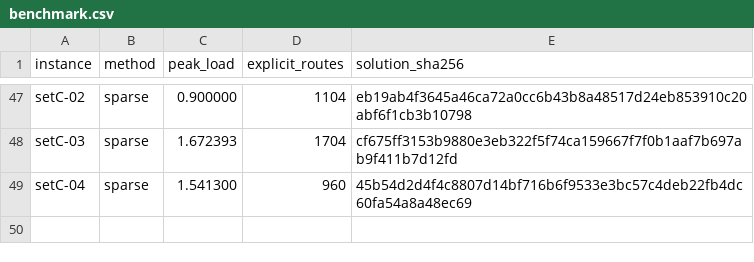
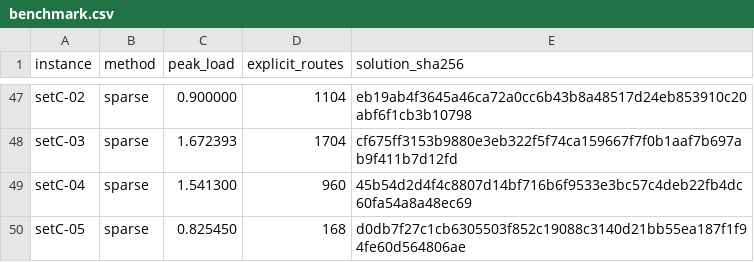
Before and after one commit to kmmbvnr/solver, a CSV file: demos/roadef/2026/benchmark.csv, drawn as a sheet; only a part is shown, gaps mark what is left out.

Commit message:
Benchmark ROADEF 2026 setC-05

```diff
--- a/demos/roadef/2026/benchmark.csv
+++ b/demos/roadef/2026/benchmark.csv
@@ -49 +49,2 @@ setC-03,sparse,1.672393,1704,cf675ff3153b9880e3eb322f5f74ca159667f7f0b1aaf7b697a
 setC-04,sparse,1.541300,960,45b54d2d4f4c8807d14bf716b6f9533e3bc57c4deb22fb4dc60fa54a8a48ec69
+setC-05,sparse,0.825450,168,d0db7f27c1cb6305503f852c19088c3140d21bb55ea187f1f94fe60d564806ae
```
Also changed, not shown: 3 other files.
